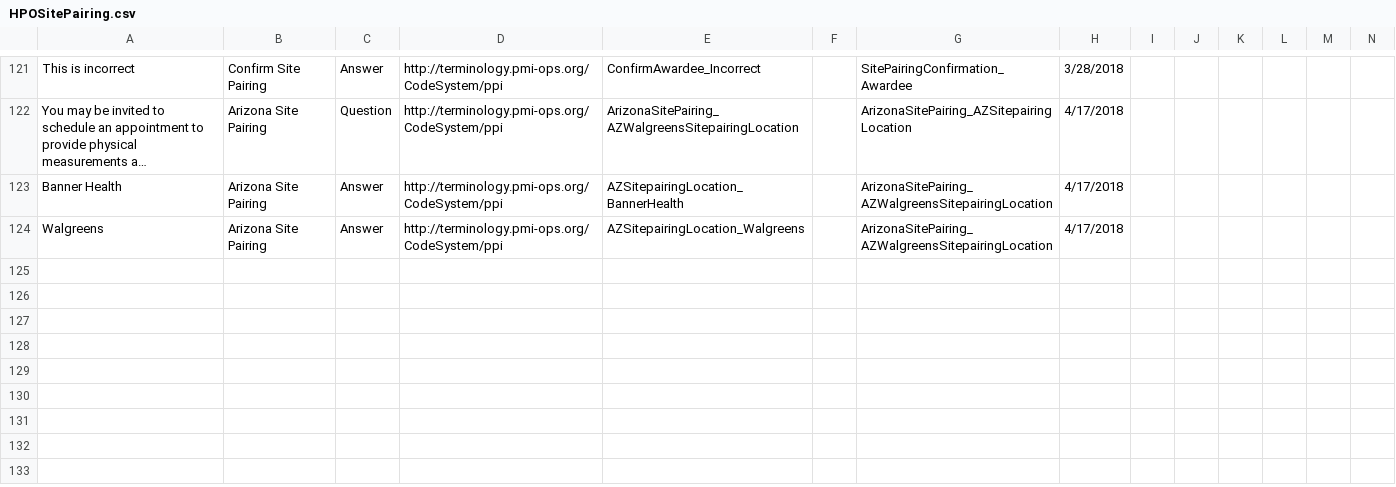
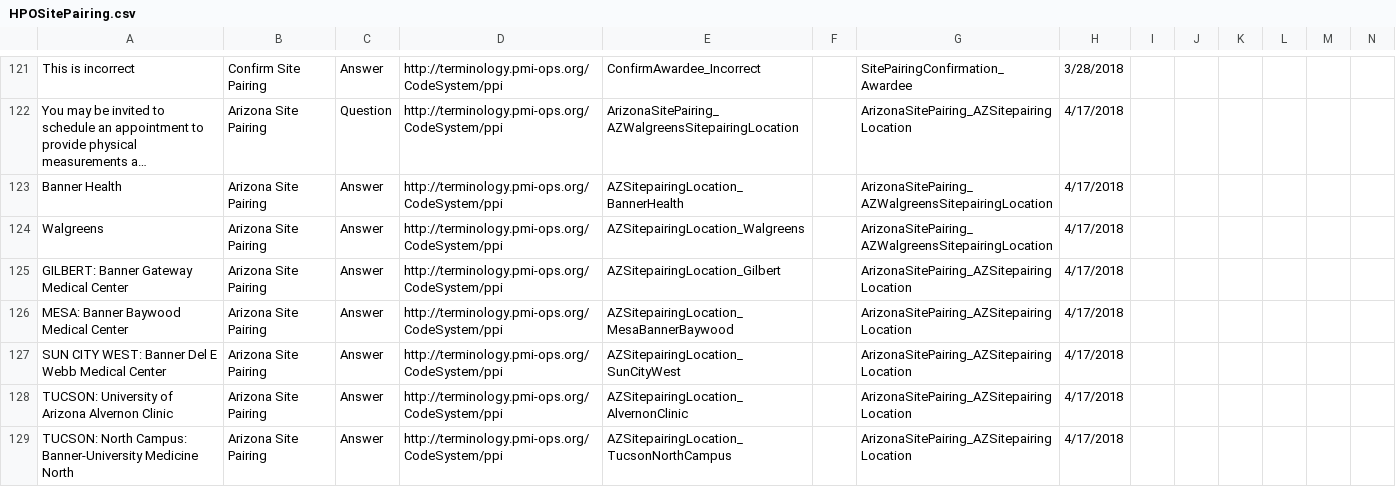
Before and after one commit to all-of-us-terminology/codebook-to-fhir, a CSV file: sheets/HPOSitePairing.csv, drawn as a sheet; only a part is shown, gaps mark what is left out; long unchanged cells end in …; rows hold the shown columns only; the diff names each change by its address in the sheet, - before the commit and + after, or states it on an @@ line.

```diff
--- a/sheets/HPOSitePairing.csv
+++ b/sheets/HPOSitePairing.csv
+row 125: GILBERT: Banner Gateway Medical Center | Arizona Site Pairing | Answer | http://terminology.pmi-ops.org/CodeSystem/ppi | AZSitepairingLocation_Gilbert |  | ArizonaSitePairing_AZSitepairingLocation | 4/17/2018
+row 126: MESA: Banner Baywood Medical Center | Arizona Site Pairing | Answer | http://terminology.pmi-ops.org/CodeSystem/ppi | AZSitepairingLocation_MesaBannerBaywood |  | ArizonaSitePairing_AZSitepairingLocation | 4/17/2018
+row 127: SUN CITY WEST: Banner Del E Webb Medical Center | Arizona Site Pairing | Answer | http://terminology.pmi-ops.org/CodeSystem/ppi | AZSitepairingLocation_SunCityWest |  | ArizonaSitePairing_AZSitepairingLocation | 4/17/2018
+row 128: TUCSON: University of Arizona Alvernon Clinic | Arizona Site Pairing | Answer | http://terminology.pmi-ops.org/CodeSystem/ppi | AZSitepairingLocation_AlvernonClinic |  | ArizonaSitePairing_AZSitepairingLocation | 4/17/2018
+row 129: TUCSON: North Campus: Banner-University Medicine North | Arizona Site Pairing | Answer | http://terminology.pmi-ops.org/CodeSystem/ppi | AZSitepairingLocation_TucsonNorthCampus |  | ArizonaSitePairing_AZSitepairingLocation | 4/17/2018
```
Also changed, not shown: 2 other files.
